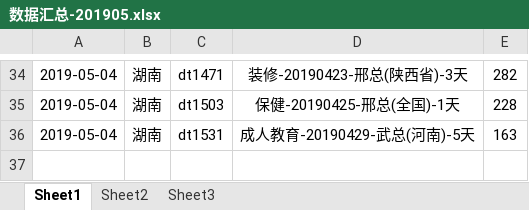
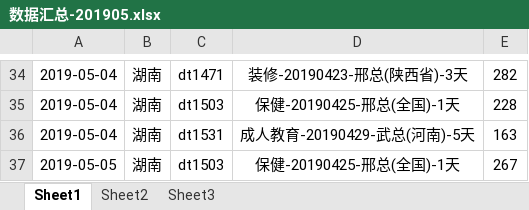
Before and after one commit to janice-cjy/data-log, an Excel workbook: 数据汇总/数据汇总-201905.xlsx, sheet Sheet1, drawn as a sheet; only a part is shown, gaps mark what is left out; values as stored, in another font and other column widths than the file's, no borders; the diff names each change by its address in the sheet, - before the commit and + after, or states it on an @@ line.

```diff
--- a/数据汇总/数据汇总-201905.xlsx (sheet Sheet1)
+++ b/数据汇总/数据汇总-201905.xlsx (sheet Sheet1)
+row 37: 2019-05-05 | 湖南 | dt1503 | 保健-20190425-邢总(全国)-1天 | 267
```
Also changed, not shown: 1 other file.
